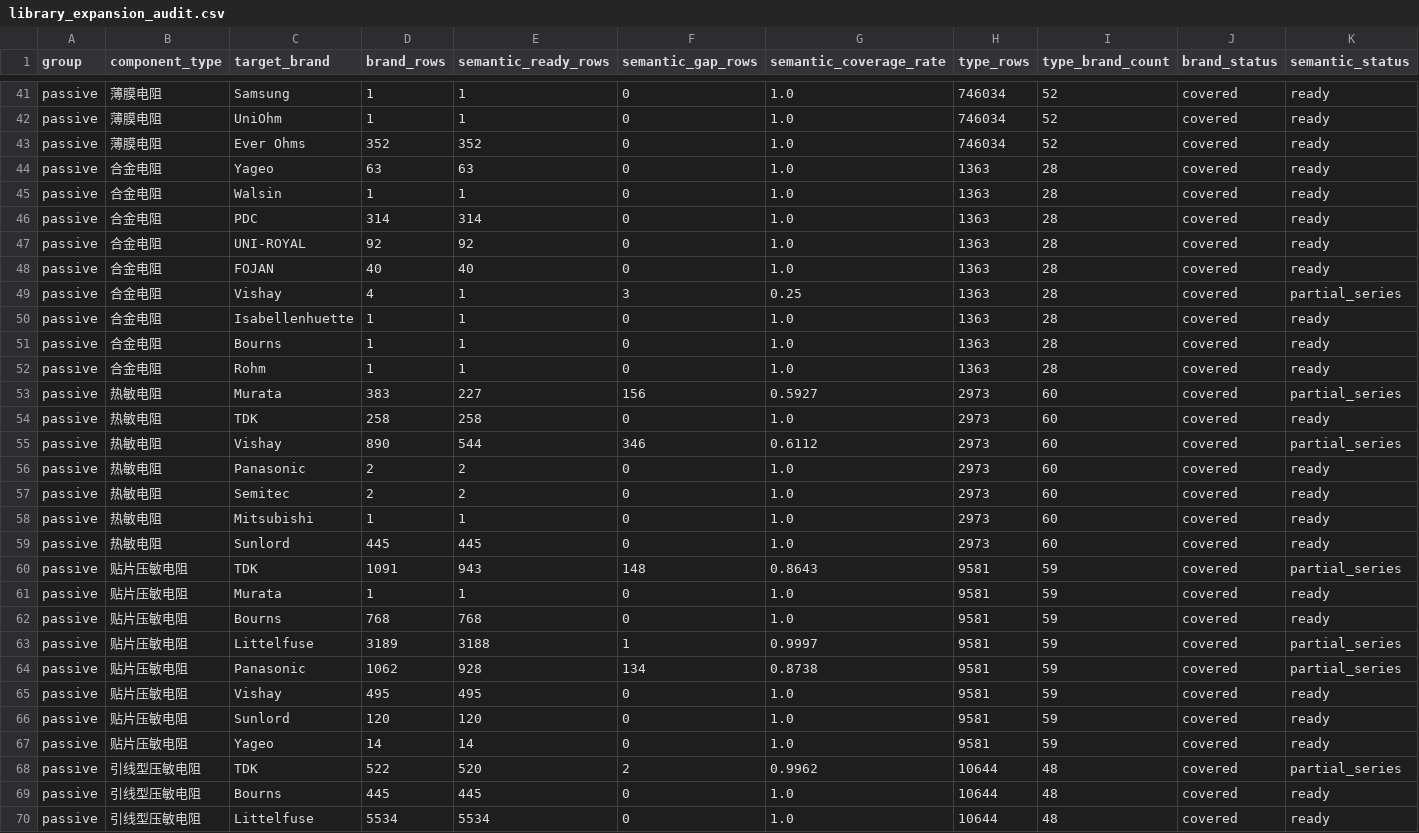
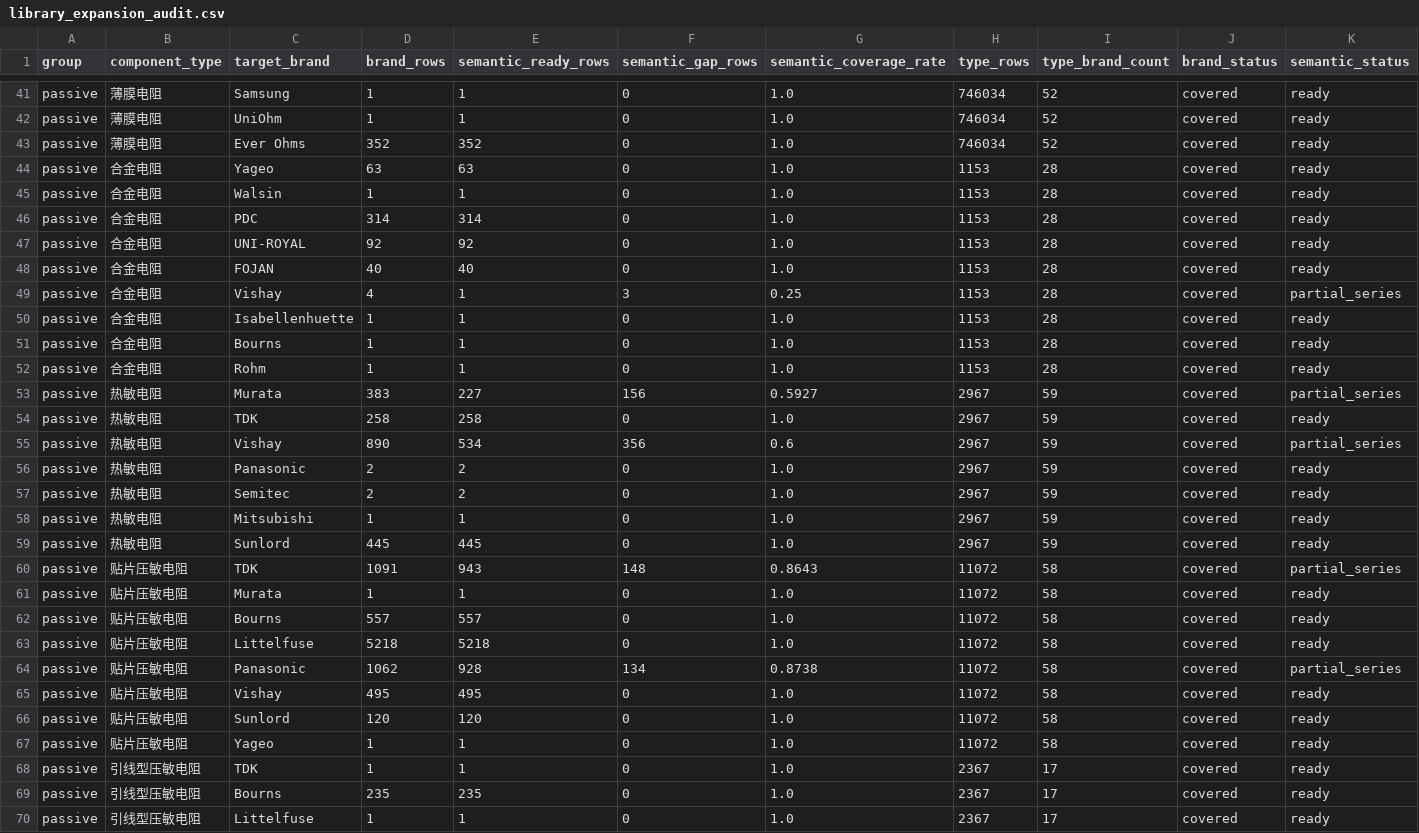
Before and after one commit to harma801209/component-matcher, a CSV file: reports/library_expansion_audit.csv, drawn as a sheet; only a part is shown, gaps mark what is left out; the diff covers the shown part only.

```diff
--- a/reports/library_expansion_audit.csv
+++ b/reports/library_expansion_audit.csv
@@ -43,28 +43,28 @@ passive,薄膜电阻,UniOhm,1,1,0,1.0,746034,52,covered,ready
 passive,薄膜电阻,Ever Ohms,352,352,0,1.0,746034,52,covered,ready
-passive,合金电阻,Yageo,63,63,0,1.0,1363,28,covered,ready
-passive,合金电阻,Walsin,1,1,0,1.0,1363,28,covered,ready
-passive,合金电阻,PDC,314,314,0,1.0,1363,28,covered,ready
-passive,合金电阻,UNI-ROYAL,92,92,0,1.0,1363,28,covered,ready
-passive,合金电阻,FOJAN,40,40,0,1.0,1363,28,covered,ready
-passive,合金电阻,Vishay,4,1,3,0.25,1363,28,covered,partial_series
-passive,合金电阻,Isabellenhuette,1,1,0,1.0,1363,28,covered,ready
-passive,合金电阻,Bourns,1,1,0,1.0,1363,28,covered,ready
-passive,合金电阻,Rohm,1,1,0,1.0,1363,28,covered,ready
-passive,热敏电阻,Murata,383,227,156,0.5927,2973,60,covered,partial_series
-passive,热敏电阻,TDK,258,258,0,1.0,2973,60,covered,ready
-passive,热敏电阻,Vishay,890,544,346,0.6112,2973,60,covered,partial_series
-passive,热敏电阻,Panasonic,2,2,0,1.0,2973,60,covered,ready
-passive,热敏电阻,Semitec,2,2,0,1.0,2973,60,covered,ready
-passive,热敏电阻,Mitsubishi,1,1,0,1.0,2973,60,covered,ready
-passive,热敏电阻,Sunlord,445,445,0,1.0,2973,60,covered,ready
-passive,贴片压敏电阻,TDK,1091,943,148,0.8643,9581,59,covered,partial_series
-passive,贴片压敏电阻,Murata,1,1,0,1.0,9581,59,covered,ready
-passive,贴片压敏电阻,Bourns,768,768,0,1.0,9581,59,covered,ready
-passive,贴片压敏电阻,Littelfuse,3189,3188,1,0.9997,9581,59,covered,partial_series
-passive,贴片压敏电阻,Panasonic,1062,928,134,0.8738,9581,59,covered,partial_series
-passive,贴片压敏电阻,Vishay,495,495,0,1.0,9581,59,covered,ready
-passive,贴片压敏电阻,Sunlord,120,120,0,1.0,9581,59,covered,ready
-passive,贴片压敏电阻,Yageo,14,14,0,1.0,9581,59,covered,ready
-passive,引线型压敏电阻,TDK,522,520,2,0.9962,10644,48,covered,partial_series
-passive,引线型压敏电阻,Bourns,445,445,0,1.0,10644,48,covered,ready
-passive,引线型压敏电阻,Littelfuse,5534,5534,0,1.0,10644,48,covered,ready
+passive,合金电阻,Yageo,63,63,0,1.0,1153,28,covered,ready
+passive,合金电阻,Walsin,1,1,0,1.0,1153,28,covered,ready
+passive,合金电阻,PDC,314,314,0,1.0,1153,28,covered,ready
+passive,合金电阻,UNI-ROYAL,92,92,0,1.0,1153,28,covered,ready
+passive,合金电阻,FOJAN,40,40,0,1.0,1153,28,covered,ready
+passive,合金电阻,Vishay,4,1,3,0.25,1153,28,covered,partial_series
+passive,合金电阻,Isabellenhuette,1,1,0,1.0,1153,28,covered,ready
+passive,合金电阻,Bourns,1,1,0,1.0,1153,28,covered,ready
+passive,合金电阻,Rohm,1,1,0,1.0,1153,28,covered,ready
+passive,热敏电阻,Murata,383,227,156,0.5927,2967,59,covered,partial_series
+passive,热敏电阻,TDK,258,258,0,1.0,2967,59,covered,ready
+passive,热敏电阻,Vishay,890,534,356,0.6,2967,59,covered,partial_series
+passive,热敏电阻,Panasonic,2,2,0,1.0,2967,59,covered,ready
+passive,热敏电阻,Semitec,2,2,0,1.0,2967,59,covered,ready
+passive,热敏电阻,Mitsubishi,1,1,0,1.0,2967,59,covered,ready
+passive,热敏电阻,Sunlord,445,445,0,1.0,2967,59,covered,ready
+passive,贴片压敏电阻,TDK,1091,943,148,0.8643,11072,58,covered,partial_series
+passive,贴片压敏电阻,Murata,1,1,0,1.0,11072,58,covered,ready
+passive,贴片压敏电阻,Bourns,557,557,0,1.0,11072,58,covered,ready
+passive,贴片压敏电阻,Littelfuse,5218,5218,0,1.0,11072,58,covered,ready
+passive,贴片压敏电阻,Panasonic,1062,928,134,0.8738,11072,58,covered,partial_series
+passive,贴片压敏电阻,Vishay,495,495,0,1.0,11072,58,covered,ready
+passive,贴片压敏电阻,Sunlord,120,120,0,1.0,11072,58,covered,ready
+passive,贴片压敏电阻,Yageo,1,1,0,1.0,11072,58,covered,ready
+passive,引线型压敏电阻,TDK,1,1,0,1.0,2367,17,covered,ready
+passive,引线型压敏电阻,Bourns,235,235,0,1.0,2367,17,covered,ready
+passive,引线型压敏电阻,Littelfuse,1,1,0,1.0,2367,17,covered,ready
```
Also changed, not shown: 104 edited cells elsewhere in this file, 4 other files.
